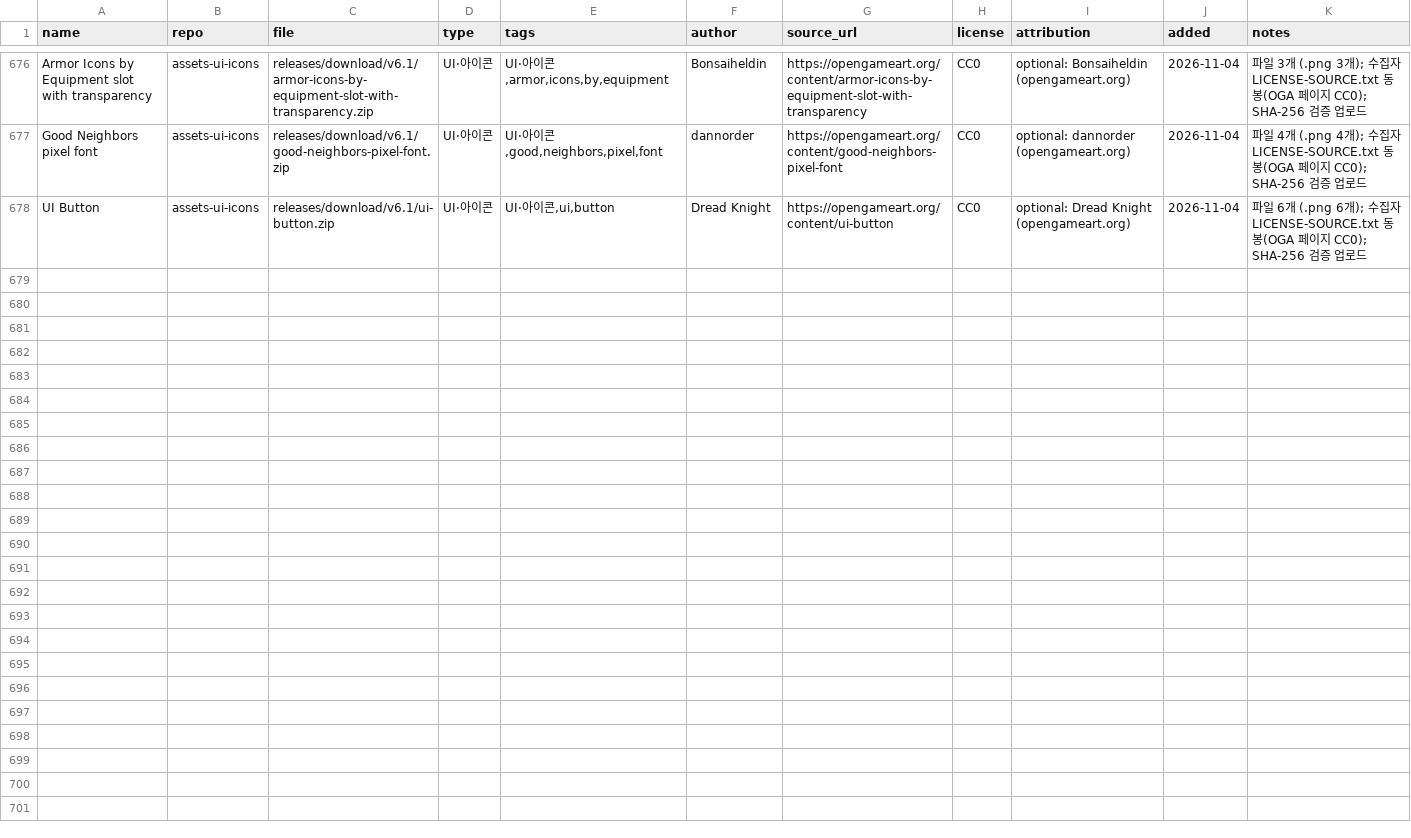
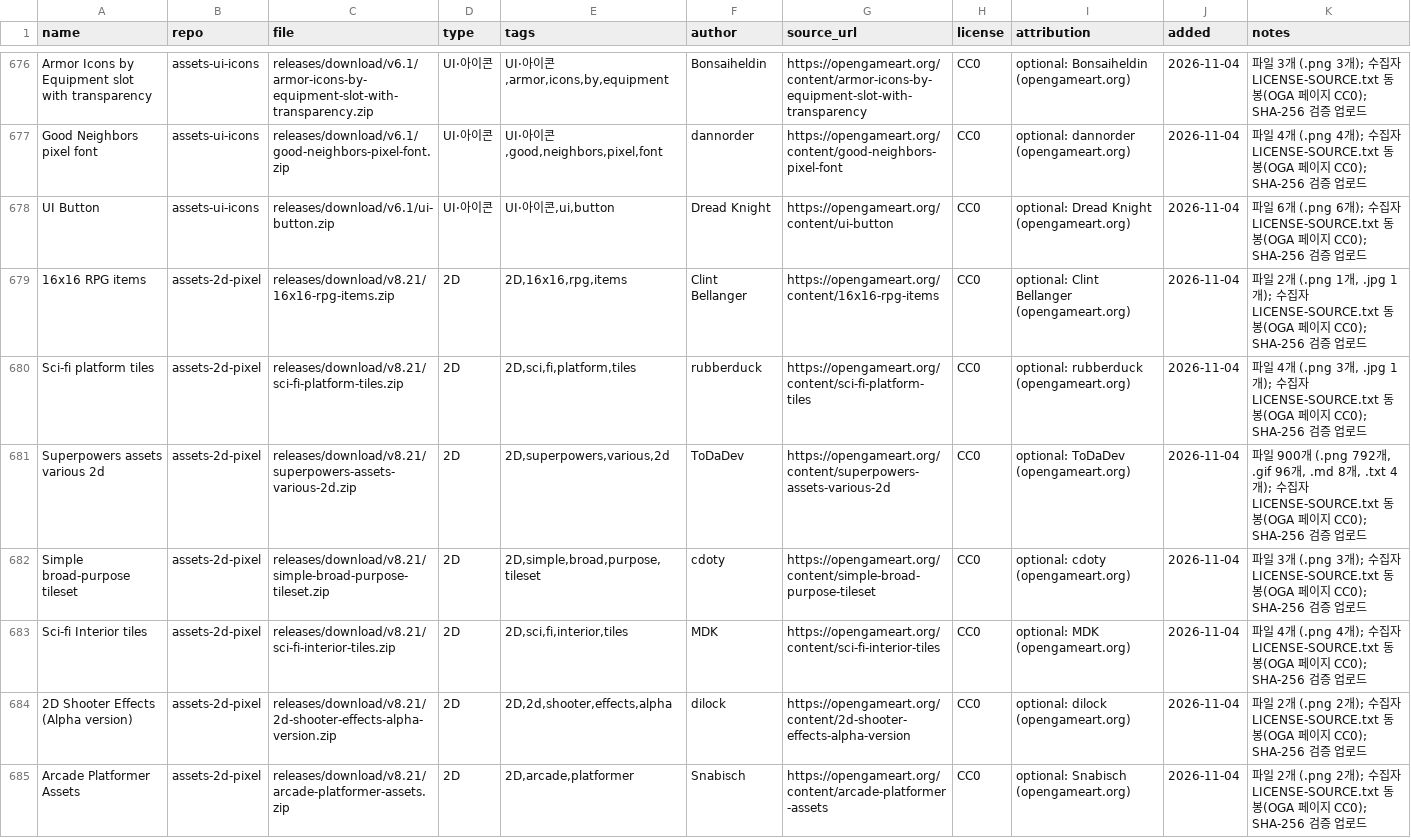
Before and after one commit to dwhavi/game-asset-catalog, a CSV file: catalog.csv, drawn as a sheet; only a part is shown, gaps mark what is left out; rows hold the shown columns only; the diff covers the shown part only; the diff names each change by its address in the sheet, - before the commit and + after, or states it on an @@ line.

Commit message:
catalog: +13팩 (assets-2d-pixel v8.21)

```diff
--- a/catalog.csv
+++ b/catalog.csv
+row 679: 16x16 RPG items | assets-2d-pixel | releases/download/v8.21/16x16-rpg-items.zip | 2D | 2D,16x16,rpg,items | Clint Bellanger | https://opengameart.org/content/16x16-rpg-items | CC0 | optional: Clint Bellanger (opengameart.org) | 2026-11-04 | 파일 2개 (.png 1개, .jpg 1개); 수집자 LICENSE-SOURCE.txt 동봉(OGA 페이지 CC0); SHA-256 검증 업로드
+row 680: Sci-fi platform tiles | assets-2d-pixel | releases/download/v8.21/sci-fi-platform-tiles.zip | 2D | 2D,sci,fi,platform,tiles | rubberduck | https://opengameart.org/content/sci-fi-platform-tiles | CC0 | optional: rubberduck (opengameart.org) | 2026-11-04 | 파일 4개 (.png 3개, .jpg 1개); 수집자 LICENSE-SOURCE.txt 동봉(OGA 페이지 CC0); SHA-256 검증 업로드
+row 681: Superpowers assets various 2d | assets-2d-pixel | releases/download/v8.21/superpowers-assets-various-2d.zip | 2D | 2D,superpowers,various,2d | ToDaDev | https://opengameart.org/content/superpowers-assets-various-2d | CC0 | optional: ToDaDev (opengameart.org) | 2026-11-04 | 파일 900개 (.png 792개, .gif 96개, .md 8개, .txt 4개); 수집자 LICENSE-SOURCE.txt 동봉(OGA 페이지 CC0); SHA-256 검증 업로드
+row 682: Simple broad-purpose tileset | assets-2d-pixel | releases/download/v8.21/simple-broad-purpose-tileset.zip | 2D | 2D,simple,broad,purpose,tileset | cdoty | https://opengameart.org/content/simple-broad-purpose-tileset | CC0 | optional: cdoty (opengameart.org) | 2026-11-04 | 파일 3개 (.png 3개); 수집자 LICENSE-SOURCE.txt 동봉(OGA 페이지 CC0); SHA-256 검증 업로드
+row 683: Sci-fi Interior tiles | assets-2d-pixel | releases/download/v8.21/sci-fi-interior-tiles.zip | 2D | 2D,sci,fi,interior,tiles | MDK | https://opengameart.org/content/sci-fi-interior-tiles | CC0 | optional: MDK (opengameart.org) | 2026-11-04 | 파일 4개 (.png 4개); 수집자 LICENSE-SOURCE.txt 동봉(OGA 페이지 CC0); SHA-256 검증 업로드
+row 684: 2D Shooter Effects (Alpha version) | assets-2d-pixel | releases/download/v8.21/2d-shooter-effects-alpha-version.zip | 2D | 2D,2d,shooter,effects,alpha | dilock | https://opengameart.org/content/2d-shooter-effects-alpha-version | CC0 | optional: dilock (opengameart.org) | 2026-11-04 | 파일 2개 (.png 2개); 수집자 LICENSE-SOURCE.txt 동봉(OGA 페이지 CC0); SHA-256 검증 업로드
+row 685: Arcade Platformer Assets | assets-2d-pixel | releases/download/v8.21/arcade-platformer-assets.zip | 2D | 2D,arcade,platformer | Snabisch | https://opengameart.org/content/arcade-platformer-assets | CC0 | optional: Snabisch (opengameart.org) | 2026-11-04 | 파일 2개 (.png 2개); 수집자 LICENSE-SOURCE.txt 동봉(OGA 페이지 CC0); SHA-256 검증 업로드
```
Also changed, not shown: 6 added rows elsewhere in this file.
